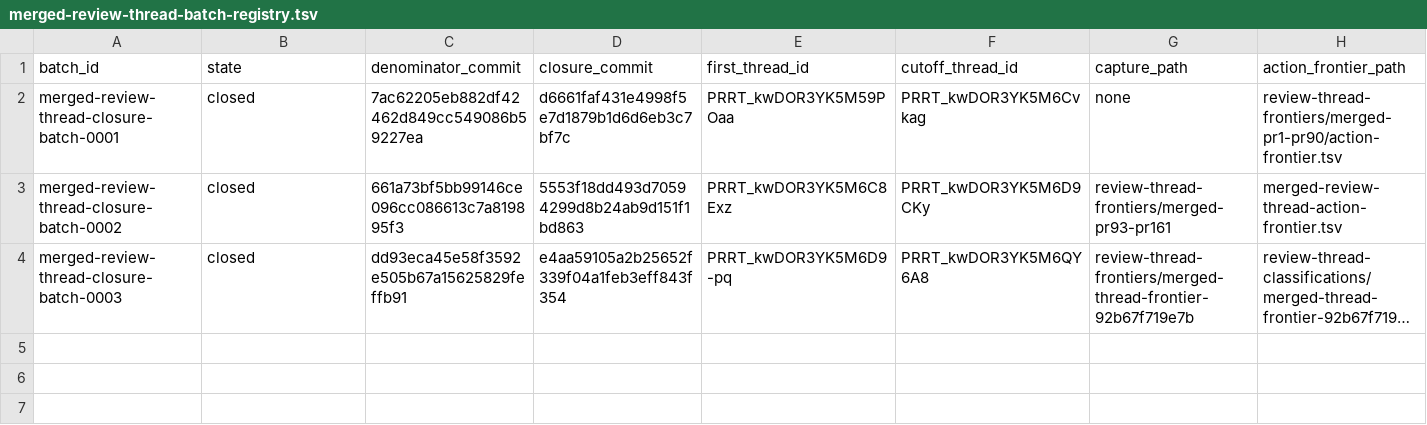
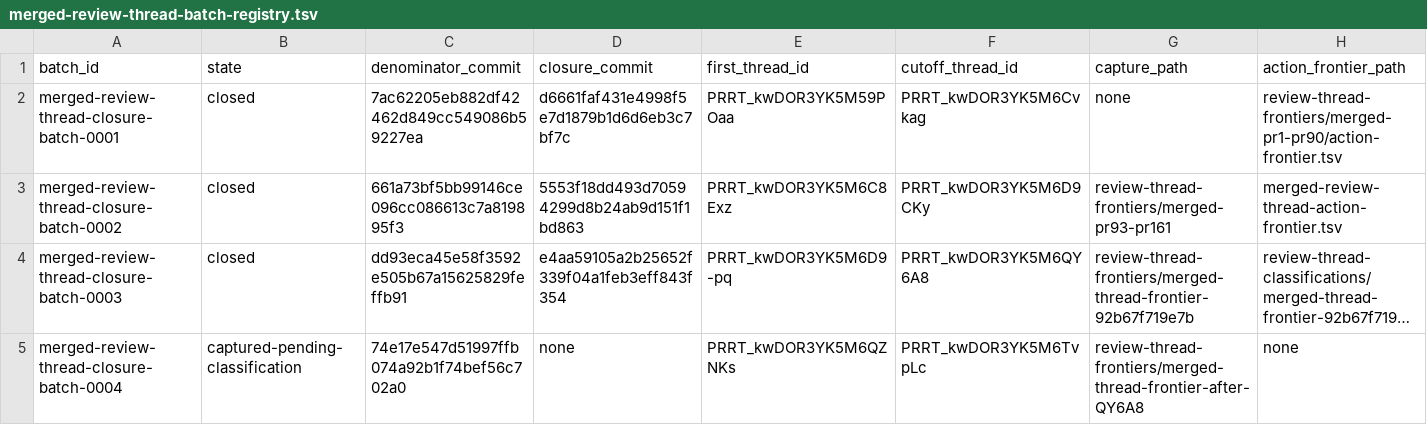
Before and after one commit to Oichkatzelesfrettschen/mesa-26-gororoba, a TSV file: build-infra/docs/merged-review-thread-batch-registry.tsv, drawn as a sheet; only a part is shown; long unchanged cells end in …; rows hold the shown columns only; the diff names each change by its address in the sheet, - before the commit and + after, or states it on an @@ line.

```diff
--- a/build-infra/docs/merged-review-thread-batch-registry.tsv
+++ b/build-infra/docs/merged-review-thread-batch-registry.tsv
+row 5: merged-review-thread-closure-batch-0004 | captured-pending-classification | 74e17e547d51997ffb074a92b1f74bef56c702a0 | none | PRRT_kwDOR3YK5M6QZNKs | PRRT_kwDOR3YK5M6TvpLc | review-thread-frontiers/merged-thread-frontier-after-QY6A8 | none
```
Also changed, not shown: 27 other files.
